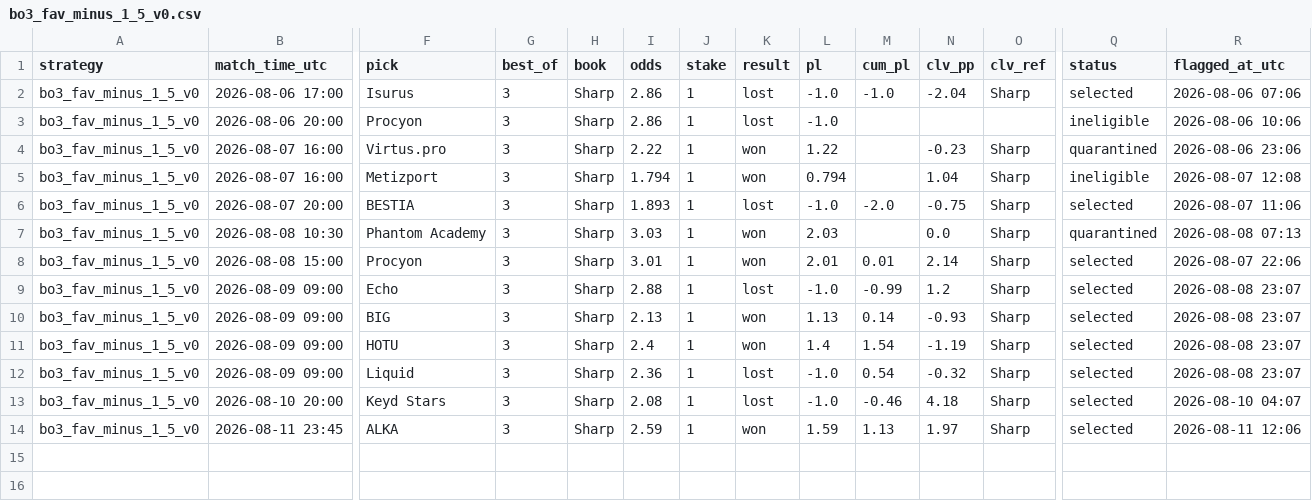
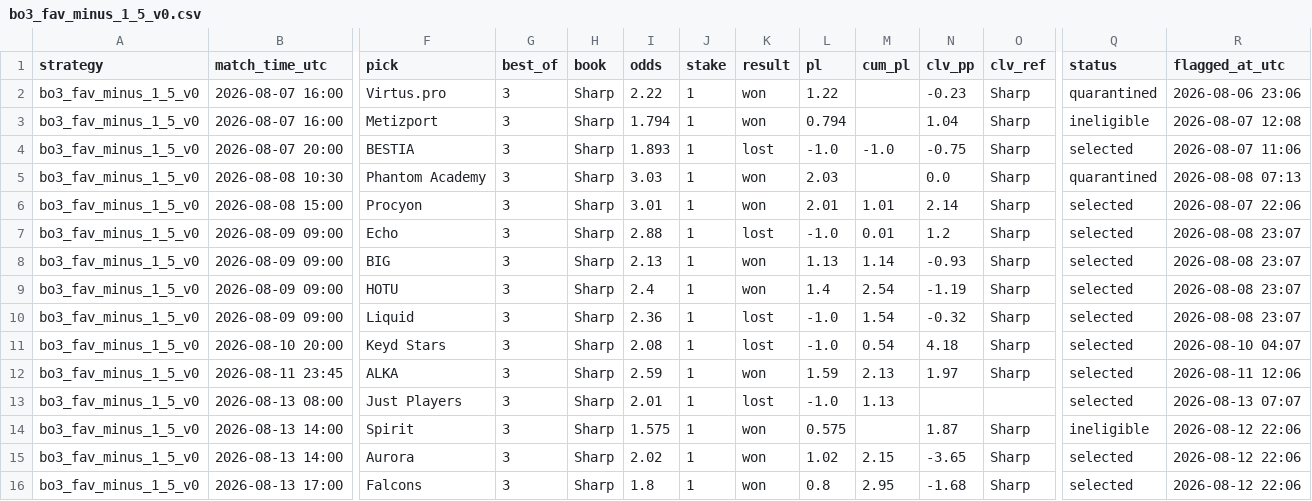
Before and after one commit to hyprcs/cs2hub, a CSV file: strategies/data/bo3_fav_minus_1_5_v0.csv, drawn as a sheet; only a part is shown, gaps mark what is left out; removed rows and columns are numbered as before the commit, all else as after; rows hold the shown columns only; the diff names each change by its address in the sheet, - before the commit and + after, or states it on an @@ line.

```diff
--- a/strategies/data/bo3_fav_minus_1_5_v0.csv
+++ b/strategies/data/bo3_fav_minus_1_5_v0.csv
-row 2: bo3_fav_minus_1_5_v0 | 2026-08-06 17:00 | Isurus | 3 | Sharp | 2.86 | 1 | lost | -1.0 | -1.0 | -2.04 | Sharp | selected | 2026-08-06 07:06
-row 3: bo3_fav_minus_1_5_v0 | 2026-08-06 20:00 | Procyon | 3 | Sharp | 2.86 | 1 | lost | -1.0 |  |  |  | ineligible | 2026-08-06 10:06
-M4 (cum_pl): -2.0
+M4 (cum_pl): -1.0
-M6 (cum_pl): 0.01
+M6 (cum_pl): 1.01
-M7 (cum_pl): -0.99
+M7 (cum_pl): 0.01
-M8 (cum_pl): 0.14
+M8 (cum_pl): 1.14
-M9 (cum_pl): 1.54
+M9 (cum_pl): 2.54
-M10 (cum_pl): 0.54
+M10 (cum_pl): 1.54
-M11 (cum_pl): -0.46
+M11 (cum_pl): 0.54
-M12 (cum_pl): 1.13
+M12 (cum_pl): 2.13
+row 13: bo3_fav_minus_1_5_v0 | 2026-08-13 08:00 | Just Players | 3 | Sharp | 2.01 | 1 | lost | -1.0 | 1.13 |  |  | selected | 2026-08-13 07:07
+row 14: bo3_fav_minus_1_5_v0 | 2026-08-13 14:00 | Spirit | 3 | Sharp | 1.575 | 1 | won | 0.575 |  | 1.87 | Sharp | ineligible | 2026-08-12 22:06
+row 15: bo3_fav_minus_1_5_v0 | 2026-08-13 14:00 | Aurora | 3 | Sharp | 2.02 | 1 | won | 1.02 | 2.15 | -3.65 | Sharp | selected | 2026-08-12 22:06
+row 16: bo3_fav_minus_1_5_v0 | 2026-08-13 17:00 | Falcons | 3 | Sharp | 1.8 | 1 | won | 0.8 | 2.95 | -1.68 | Sharp | selected | 2026-08-12 22:06
```
Also changed, not shown: strategies/data/bo3_dog_plus_1_5_v0.csv, strategies/data/map1_specials_v1.csv, 13 other files.
